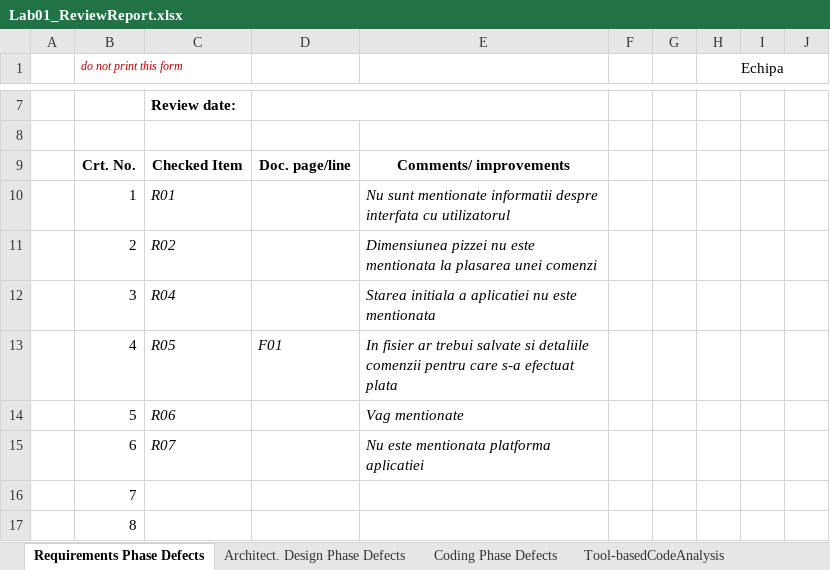
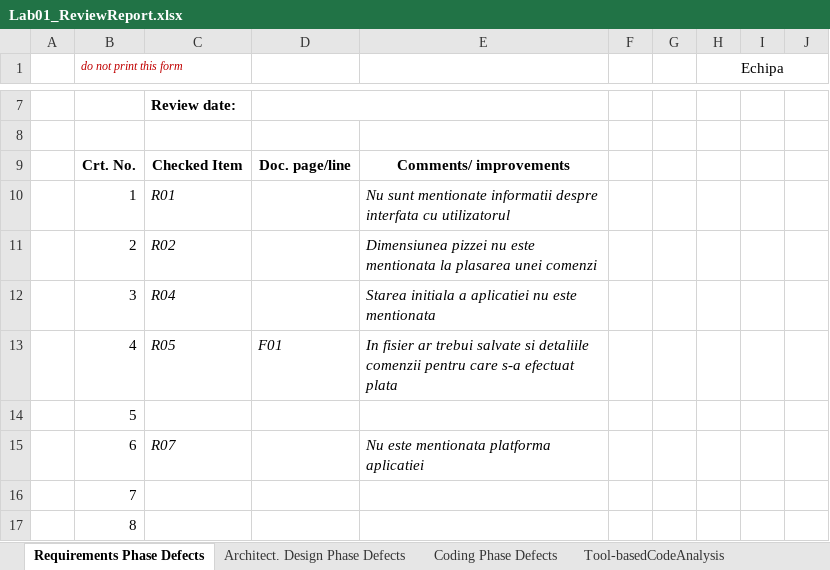
Before and after one commit to Andreea2422/Pizzerii, an Excel workbook: Docs/Lab01/Lab01_ReviewReport.xlsx, sheet Requirements Phase Defects, drawn as a sheet; only a part is shown, gaps mark what is left out; values as stored, in another font and other column widths than the file's, no borders; the diff names each change by its address in the sheet, - before the commit and + after, or states it on an @@ line.

```diff
--- a/Docs/Lab01/Lab01_ReviewReport.xlsx (sheet Requirements Phase Defects)
+++ b/Docs/Lab01/Lab01_ReviewReport.xlsx (sheet Requirements Phase Defects)
-C14: R06
+C14: (empty)
-E14: Vag mentionate
+E14: (empty)
```
Also changed, not shown: sheet Architect. Design Phase Defects, sheet Coding Phase Defects, 10 other files.
